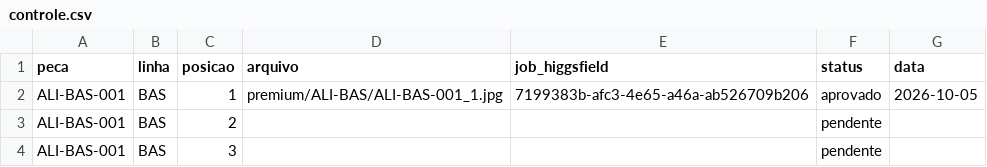
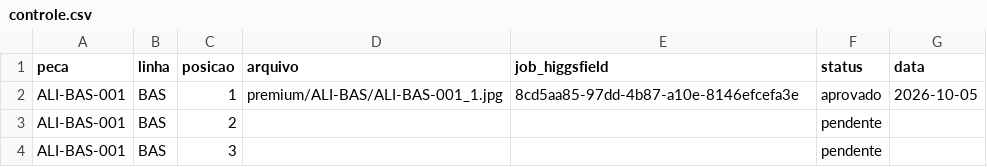
Before and after one commit to bentomunizblack/Fotos-Aneis-20260827T183527Z-1-001, a CSV file: premium/controle.csv, drawn as a sheet.

Commit message:
premium: controle aponta para job 8cd5aa85

```diff
--- a/premium/controle.csv
+++ b/premium/controle.csv
@@ -1,3 +1,3 @@
 peca,linha,posicao,arquivo,job_higgsfield,status,data
-ALI-BAS-001,BAS,1,premium/ALI-BAS/ALI-BAS-001_1.jpg,7199383b-afc3-4e65-a46a-ab526709b206,aprovado,2026-10-05
+ALI-BAS-001,BAS,1,premium/ALI-BAS/ALI-BAS-001_1.jpg,8cd5aa85-97dd-4b87-a10e-8146efcefa3e,aprovado,2026-10-05
 ALI-BAS-001,BAS,2,,,pendente,
```
